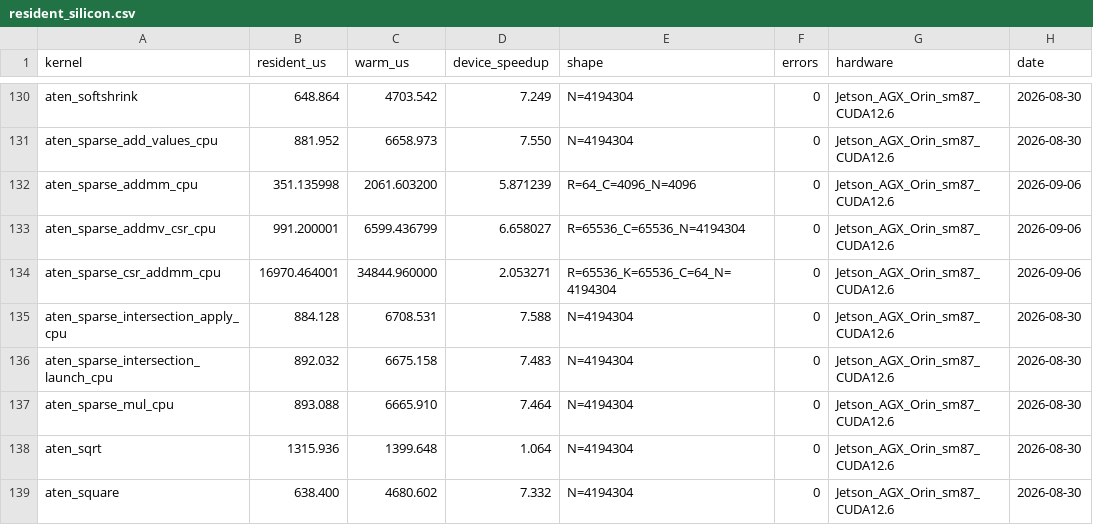
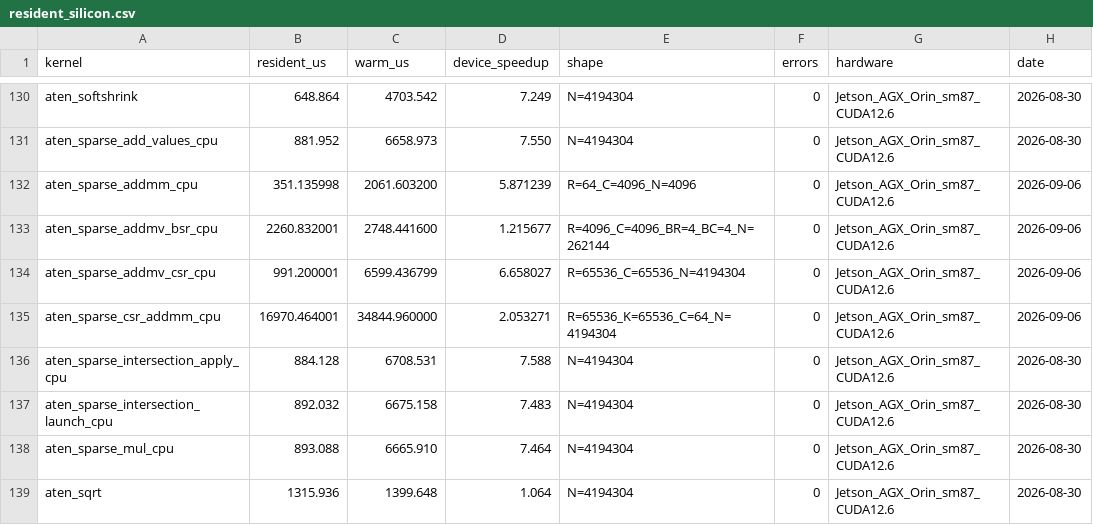
Before and after one commit to arpitj1/Polygeist, a CSV file: issues/aten_c_kernels/native_cuda_results/resident_silicon.csv, drawn as a sheet; only a part is shown, gaps mark what is left out; the shorter side is filled out with more unchanged rows; the diff names each change by its address in the sheet, - before the commit and + after, or states it on an @@ line.

```diff
--- a/issues/aten_c_kernels/native_cuda_results/resident_silicon.csv
+++ b/issues/aten_c_kernels/native_cuda_results/resident_silicon.csv
+row 133: aten_sparse_addmv_bsr_cpu | 2260.832001 | 2748.441600 | 1.215677 | R=4096_C=4096_BR=4_BC=4_N=262144 | 0 | Jetson_AGX_Orin_sm87_CUDA12.6 | 2026-09-06
```
Also changed, not shown: issues/aten_c_kernels/cuda_library_audit.csv, issues/aten_c_kernels/results/summary.tsv, 13 other files.
